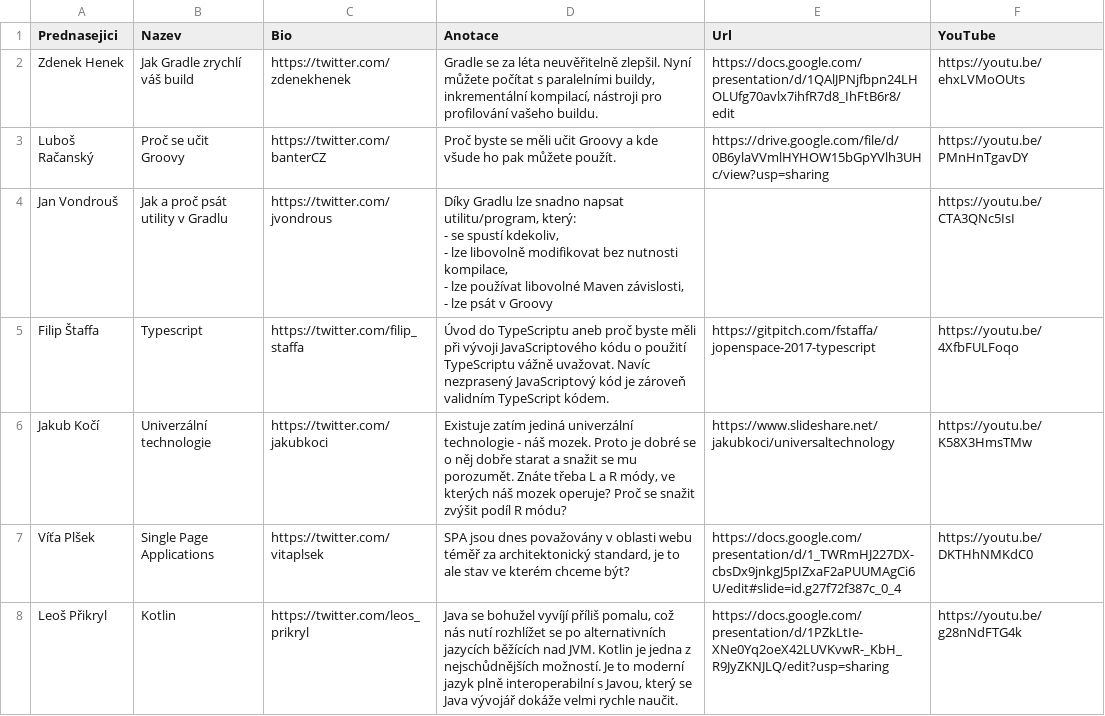
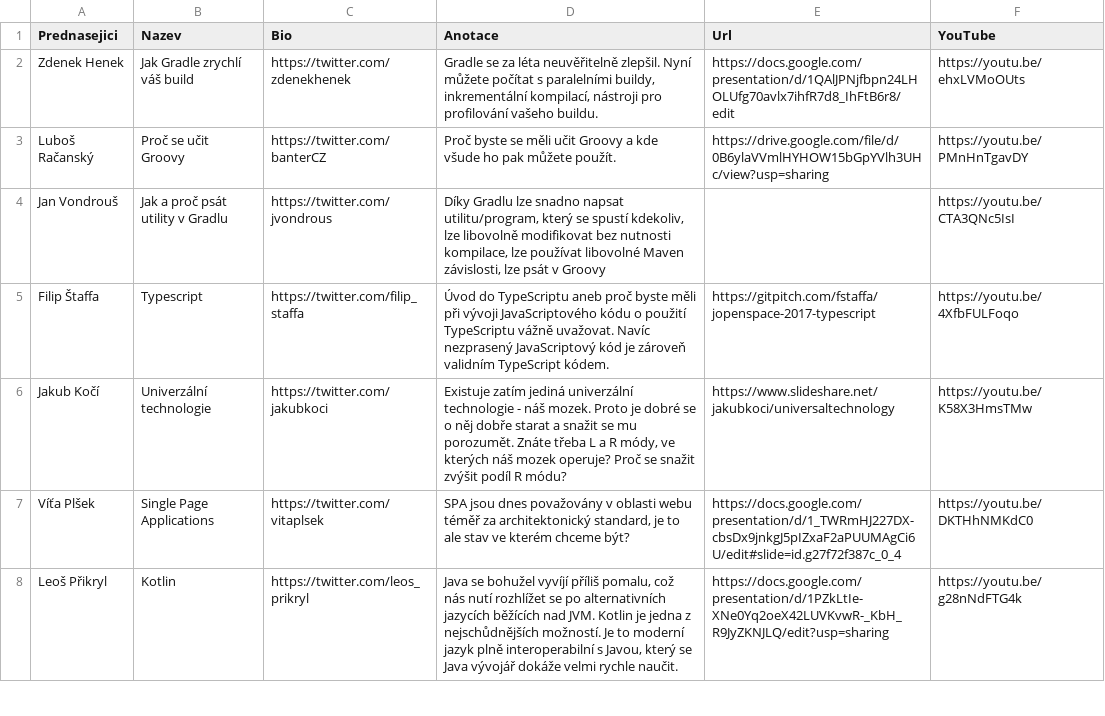
Before and after one commit to novoj/jOpenSpace, a CSV file: _data/Prednasky_2017.csv, drawn as a sheet; only a part is shown; the diff covers the shown part only.

Commit message:
CSV fix

```diff
--- a/_data/Prednasky_2017.csv
+++ b/_data/Prednasky_2017.csv
@@ -3,8 +3,3 @@ Zdenek Henek;Jak Gradle zrychlí váš build;https://twitter.com/zdenekhenek;Gra
 Luboš Račanský;Proč se učit Groovy;https://twitter.com/banterCZ;Proč byste se měli učit Groovy a kde všude ho pak můžete použít.;https://drive.google.com/file/d/0B6ylaVVmlHYHOW15bGpYVlh3UHc/view?usp=sharing;https://youtu.be/PMnHnTgavDY
-Jan Vondrouš;Jak a proč psát utility v Gradlu;https://twitter.com/jvondrous;"Díky Gradlu lze snadno napsat utilitu/program, který:
-
-- se spustí kdekoliv,
-- lze libovolně modifikovat bez nutnosti kompilace,
-- lze používat libovolné Maven závislosti,
-- lze psát v Groovy";;https://youtu.be/CTA3QNc5IsI
+Jan Vondrouš;Jak a proč psát utility v Gradlu;https://twitter.com/jvondrous;Díky Gradlu lze snadno napsat utilitu/program, který se spustí kdekoliv, lze libovolně modifikovat bez nutnosti kompilace, lze používat libovolné Maven závislosti, lze psát v Groovy;;https://youtu.be/CTA3QNc5IsI
 Filip Štaffa;Typescript;https://twitter.com/filip_staffa;Úvod do TypeScriptu aneb proč byste měli při vývoji JavaScriptového kódu o použití TypeScriptu vážně uvažovat. Navíc nezprasený JavaScriptový kód je zároveň validním TypeScript kódem.;https://gitpitch.com/fstaffa/jopenspace-2017-typescript;https://youtu.be/4XfbFULFoqo
```
Also changed, not shown: 2 edited cells elsewhere in this file.
